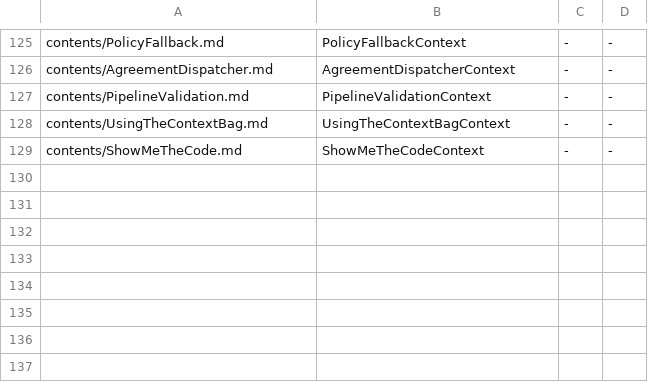
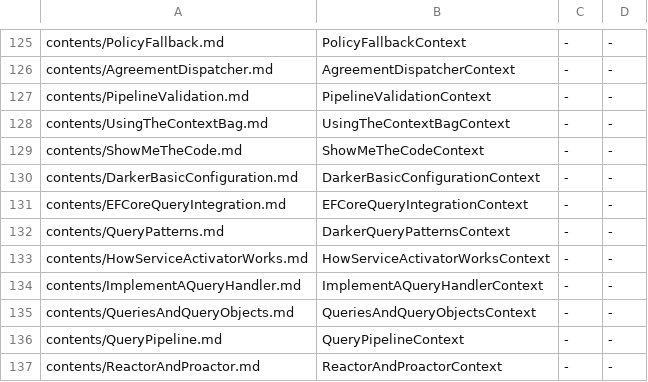
Before and after one commit to BrighterCommand/Docs, a TSV file: tools/blockcheck/scaffold/pages.tsv, drawn as a sheet; only a part is shown, gaps mark what is left out; the diff names each change by its address in the sheet, - before the commit and + after, or states it on an @@ line.

```diff
--- a/tools/blockcheck/scaffold/pages.tsv
+++ b/tools/blockcheck/scaffold/pages.tsv
+row 130: contents/DarkerBasicConfiguration.md | DarkerBasicConfigurationContext | - | -
+row 131: contents/EFCoreQueryIntegration.md | EFCoreQueryIntegrationContext | - | -
+row 132: contents/QueryPatterns.md | DarkerQueryPatternsContext | - | -
+row 133: contents/HowServiceActivatorWorks.md | HowServiceActivatorWorksContext | - | -
+row 134: contents/ImplementAQueryHandler.md | ImplementAQueryHandlerContext | - | -
+row 135: contents/QueriesAndQueryObjects.md | QueriesAndQueryObjectsContext | - | -
+row 136: contents/QueryPipeline.md | QueryPipelineContext | - | -
+row 137: contents/ReactorAndProactor.md | ReactorAndProactorContext | - | -
```
Also changed, not shown: 20 other files.
